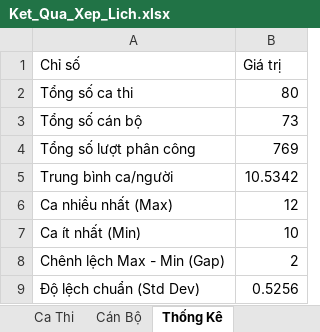
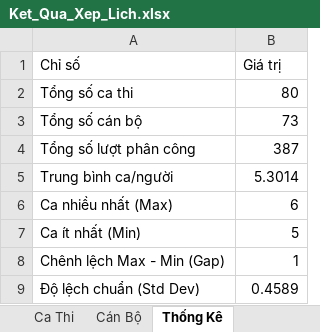
Before and after one commit to 3tfirstchoice/exam-scheduling-engine, an Excel workbook: outputs/Ket_Qua_Xep_Lich.xlsx, sheet Thống Kê, drawn as a sheet; values as stored, in another font and other column widths than the file's, no borders; the diff names each change by its address in the sheet, - before the commit and + after, or states it on an @@ line.

```diff
--- a/outputs/Ket_Qua_Xep_Lich.xlsx (sheet Thống Kê)
+++ b/outputs/Ket_Qua_Xep_Lich.xlsx (sheet Thống Kê)
-B4 (Giá trị): 769
+B4 (Giá trị): 387
-B5 (Giá trị): 10.5342
+B5 (Giá trị): 5.3014
-B6 (Giá trị): 12
+B6 (Giá trị): 6
-B7 (Giá trị): 10
+B7 (Giá trị): 5
-B8 (Giá trị): 2
+B8 (Giá trị): 1
-B9 (Giá trị): 0.5256
+B9 (Giá trị): 0.4589
```
Also changed, not shown: sheet Ca Thi, sheet Cán Bộ, data/ca_thi.xlsx, 2 other files.
